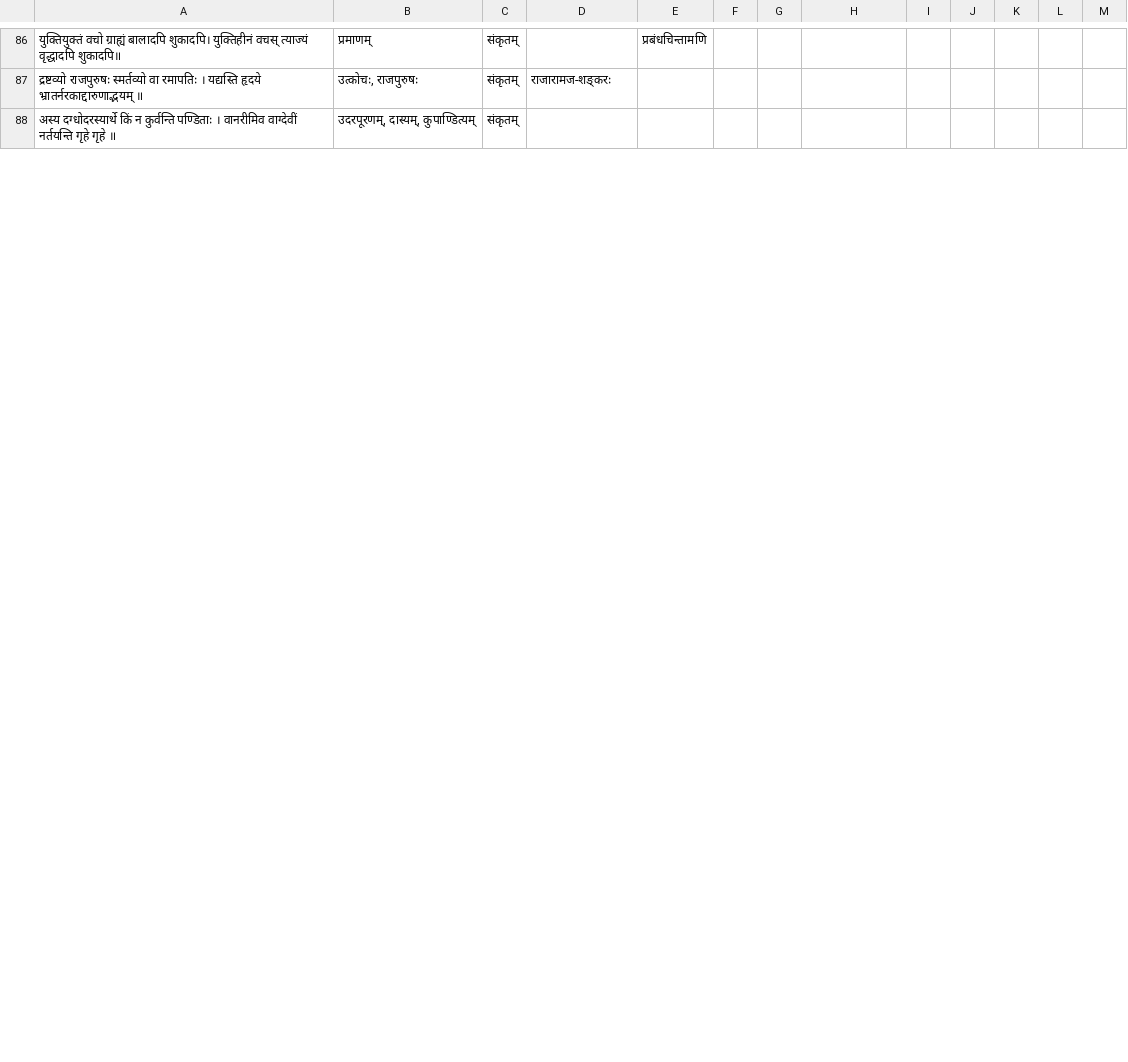
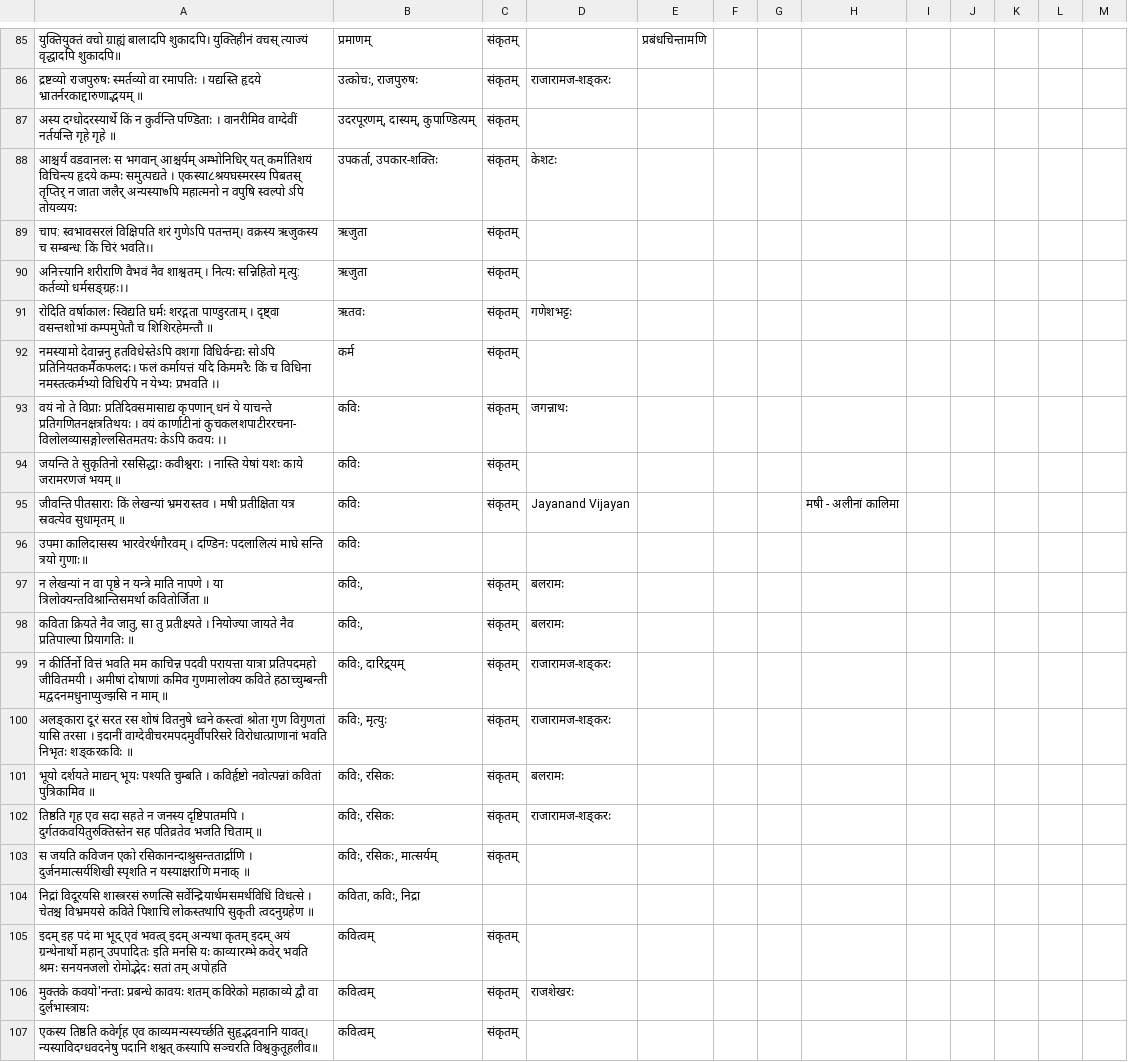
Before and after one commit to subhAShita/sanskrit-couchdb, a TSV file: mUlAni/vishvAsa-priya-padyAni/प्रिय-काव्यांशाः priya-kAvyAmshAH subhAShitAni सुभाषितानि - पद्यानि.tsv, drawn as a sheet; only a part is shown, gaps mark what is left out; the diff covers the shown part only.

```diff
--- a/mUlAni/vishvAsa-priya-padyAni/प्रिय-काव्यांशाः priya-kAvyAmshAH subhAShitAni सुभाषितानि - पद्यानि.tsv
+++ b/mUlAni/vishvAsa-priya-padyAni/प्रिय-काव्यांशाः priya-kAvyAmshAH subhAShitAni सुभाषितानि - पद्यानि.tsv
@@ -88 +87,21 @@
 अस्य दग्धोदरस्यार्थे किं न कुर्वन्ति पण्डिताः । वानरीमिव वाग्देवीं नर्तयन्ति गृहे गृहे ॥	उदरपूरणम्, दास्यम्, कुपाण्डित्यम्	संकृतम्										
+आश्चर्यं वडवानलः स भगवान् आश्चर्यम् अम्भोनिधिर् यत् कर्मातिशयं विचिन्त्य हृदये कम्पः समुत्पद्यते । एकस्या८श्रयघस्मरस्य पिबतस् तृप्तिर् न जाता जलैर् अन्यस्या७पि महात्मनो न वपुषि स्वल्पो ऽपि तोयव्ययः 	उपकर्ता, उपकार-शक्तिः	संकृतम्	केशटः									
+चाप: स्वभावसरलं विक्षिपति शरं गुणेऽपि पतन्तम्। वक्रस्य ऋजुकस्य च सम्बन्ध: किं चिरं भवति।। 	ऋजुता	संकृतम्										
+अनित्त्यानि शरीराणि वैभवं नैव शाश्वतम् । नित्यः सन्निहितो मृत्यु: कर्तव्यो धर्मसङ्ग्रहः।।	ऋजुता	संकृतम्										
+रोदिति वर्षाकालः स्विद्यति घर्मः शरद्गता पाण्डुरताम् ।  दृष्ट्वा वसन्तशोभां कम्पमुपेतौ च शिशिरहेमन्तौ ॥	ऋतवः	संकृतम्	गणेशभट्टः									
+नमस्यामो देवान्ननु हतविधेस्तेऽपि वशगा विधिर्वन्द्यः सोऽपि प्रतिनियतकर्मैकफलदः। फलं कर्मायत्तं यदि किममरैः किं च विधिना नमस्तत्कर्मभ्यो विधिरपि न येभ्यः प्रभवति ।। 	कर्म	संकृतम्										
+वयं नो ते विप्राः प्रतिदिवसमासाद्य कृपणान् धनं ये याचन्ते प्रतिगणितनक्षत्रतिथयः । वयं कार्णाटीनां कुचकलशपाटीररचना- विलोलव्यासङ्गोल्लसितमतयः केऽपि कवयः ।।	कविः	संकृतम्	जगन्नाथः									
+जयन्ति ते सुकृतिनो रससिद्धाः कवीश्वराः । नास्ति येषां यशः काये जरामरणजं भयम् ॥	कविः	संकृतम्										
+जीवन्ति पीतसाराः किं लेखन्यां भ्रमरास्तव । मषी प्रतीक्षिता यत्र स्रवत्येव सुधामृतम् ॥	कविः	संकृतम्	Jayanand Vijayan				मषी - अलीनां कालिमा					
+उपमा कालिदासस्य भारवेरर्थगौरवम् । दण्डिनः पदलालित्यं माघे सन्ति त्रयो गुणाः॥ 	कविः											
+न लेखन्यां न वा पृष्ठे न यन्त्रे माति नापणे । या त्रिलोक्यन्तविश्रान्तिसमर्था कवितोर्जिता ॥	कविः, 	संकृतम्	बलरामः									
+कविता क्रियते नैव जातु, सा तु प्रतीक्ष्यते ।  नियोज्या जायते नैव प्रतिपाल्या प्रियागतिः ॥ 	कविः, 	संकृतम्	बलरामः									
+न कीर्तिर्नो वित्तं भवति मम काचिन्न पदवी  परायत्ता यात्रा प्रतिपदमहो जीवितमयी ।  अमीषां दोषाणां कमिव गुणमालोक्य कविते  हठाच्चुम्बन्ती मद्वदनमधुनाप्युज्झसि न माम् ॥	कविः, दारिद्र्यम्	संकृतम्	राजारामज-शङ्करः									
+अलङ्कारा दूरं सरत रस शोषं वितनुषे ध्वने कस्त्वां श्रोता गुण विगुणतां यासि तरसा । इदानीं वाग्देवीचरमपदमुर्वीपरिसरे विरोधात्प्राणानां भवति निभृतः शङ्करकविः ॥	कविः, मृत्युः	संकृतम्	राजारामज-शङ्करः									
+भूयो दर्शयते माद्यन् भूयः पश्यति चुम्बति । कविर्हृष्टो नवोत्पन्नां कवितां पुत्रिकामिव ॥ 	कविः, रसिकः	संकृतम्	बलरामः									
+तिष्ठति गृह एव सदा सहते न जनस्य दृष्टिपातमपि । दुर्गतकवयितुरुक्तिस्तेन सह पतिव्रतेव भजति चिताम् ॥	कविः, रसिकः	संकृतम्	राजारामज-शङ्करः									
+स जयति कविजन एको रसिकानन्दाश्रुसन्ततार्द्राणि । दुर्जनमात्सर्यशिखी स्पृशति न यस्याक्षराणि मनाक् ॥	कविः, रसिकः, मात्सर्यम्	संकृतम्										
+निद्रां विदूरयसि शास्त्ररसं रुणत्सि सर्वेन्द्रियार्थमसमर्थविधिं विधत्से ।  चेतश्च विभ्रमयसे कविते पिशाचि लोकस्तथापि सुकृती त्वदनुग्रहेण ॥ 	कविता, कविः, निद्रा											
+इदम् इह पदं मा भूद् एवं भवत्व् इदम् अन्यथा  कृतम् इदम् अयं ग्रन्थेनार्थो महान् उपपादितः  इति मनसि यः काव्यारम्भे कवेर् भवति श्रमः  सनयनजलो रोमोद्भेदः सतां तम् अपोहति 	कवित्वम्	संकृतम्										
+मुक्तके कवयो'नन्ताः प्रबन्धे कावयः शतम्  कविरेको महाकाव्ये द्वौ वा दुर्लभास्त्रायः 	कवित्वम्	संकृतम्	राजशेखरः									
+एकस्य तिष्ठति कवेर्गृह एव काव्यमन्यस्यर्च्छति सुहृद्भवनानि यावत्। न्यस्याविदग्धवदनेषु पदानि शश्वत् कस्यापि सञ्चरति विश्वकुतूहलीव॥	कवित्वम्	संकृतम्										
```
Also changed, not shown: 33 added rows, 1 removed row and 10 edited cells elsewhere in this file, 3 other files.
